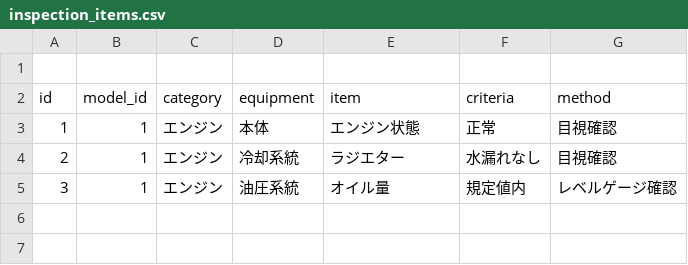
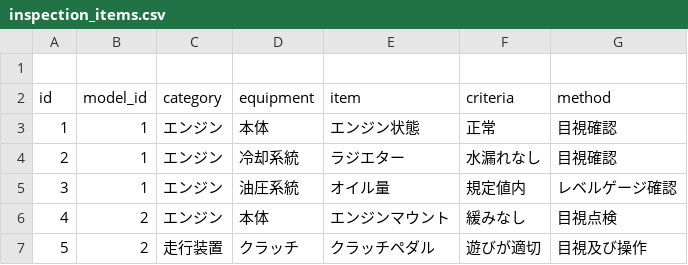
Before and after one commit to Satoshi-Niina/UserAccessDashboard, a CSV file: attached_assets/inspection/table/inspection_items.csv, drawn as a sheet; the diff names each change by its address in the sheet, - before the commit and + after, or states it on an @@ line.

```diff
--- a/attached_assets/inspection/table/inspection_items.csv
+++ b/attached_assets/inspection/table/inspection_items.csv
+row 6: 4 | 2 | エンジン | 本体 | エンジンマウント | 緩みなし | 目視点検
+row 7: 5 | 2 | 走行装置 | クラッチ | クラッチペダル | 遊びが適切 | 目視及び操作
```
Also changed, not shown: 2 other files.
